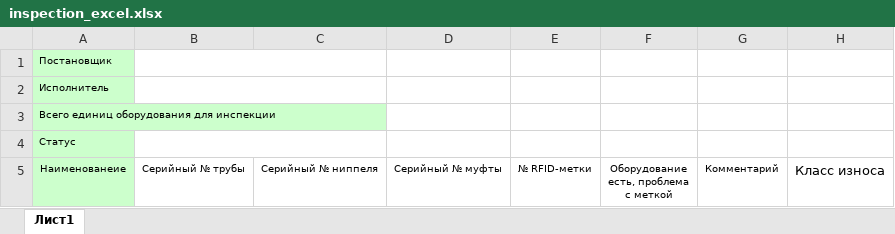
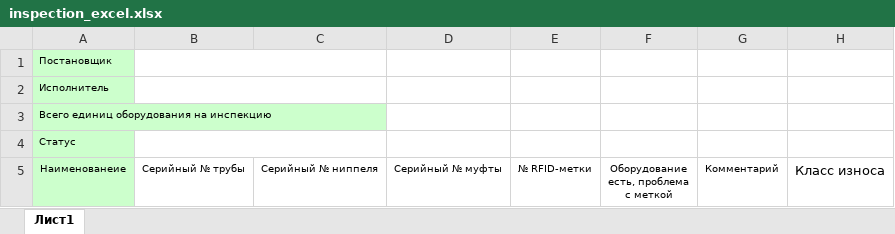
Before and after one commit to demokrat312/temerso, an Excel workbook: templates/excelFile/inspection_excel.xlsx, sheet Лист1, drawn as a sheet; only a part is shown; values as stored, in another font and other column widths than the file's, no borders; the diff names each change by its address in the sheet, - before the commit and + after, or states it on an @@ line.

Commit message:
Испекция excel

```diff
--- a/templates/excelFile/inspection_excel.xlsx (sheet Лист1)
+++ b/templates/excelFile/inspection_excel.xlsx (sheet Лист1)
-A3: Всего единиц оборудования для инспекции
+A3: Всего единиц оборудования на инспекцию
```
